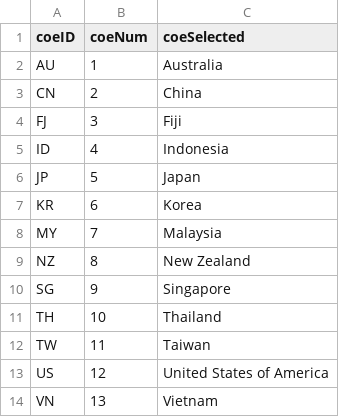
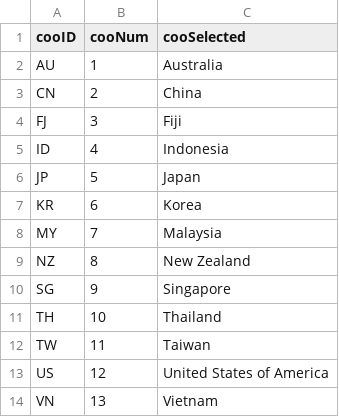
Before and after one commit to Tuvalu-Statistics-Office/tuvalu_IMTS_RAP, a CSV file: other/selCountry.csv, drawn as a sheet.

```diff
--- a/other/selCountry.csv
+++ b/other/selCountry.csv
@@ -1,2 +1,2 @@
-coeID,coeNum,coeSelected
+cooID,cooNum,cooSelected
 AU,1,Australia
```
Also changed, not shown: other/pImportDesc.csv, other/prImport.csv, 3 other files.
